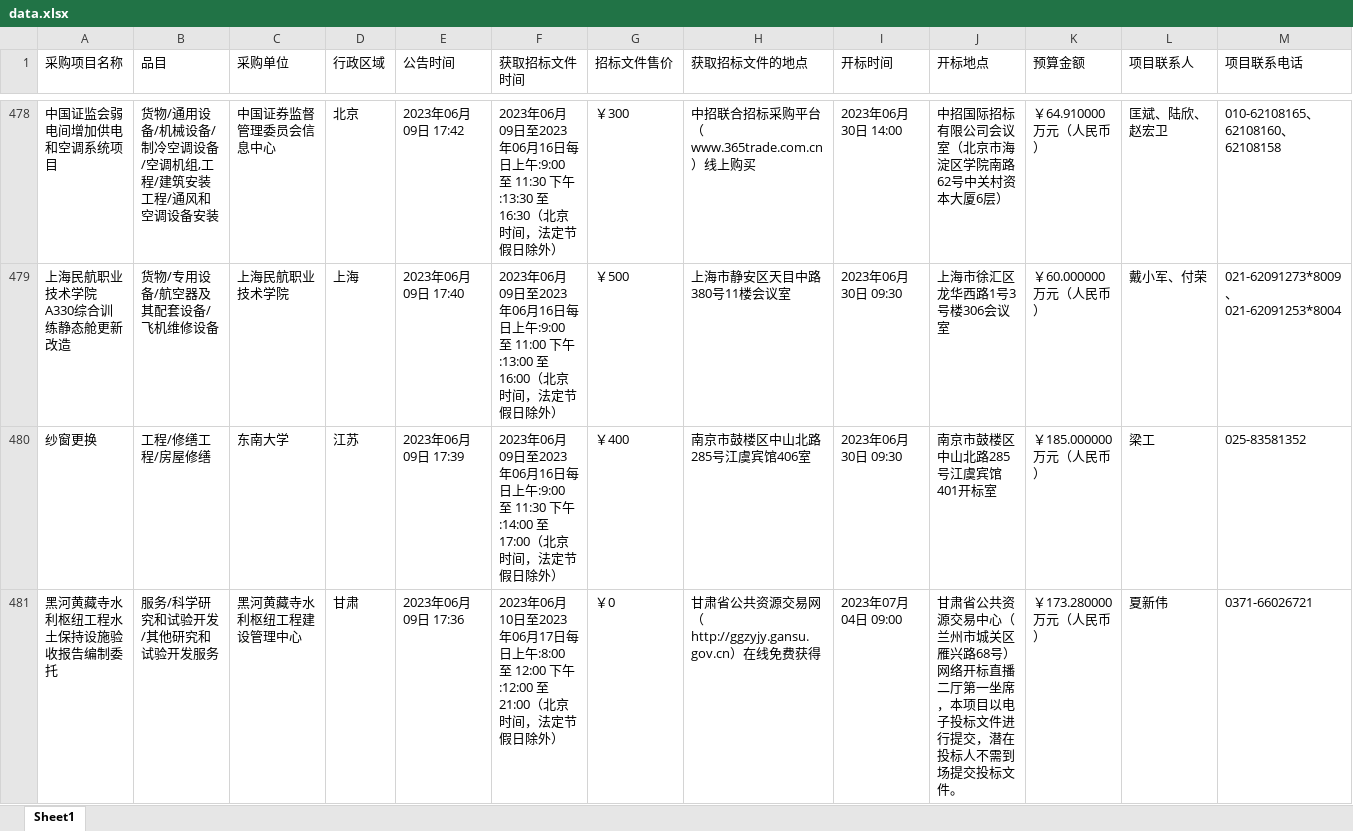
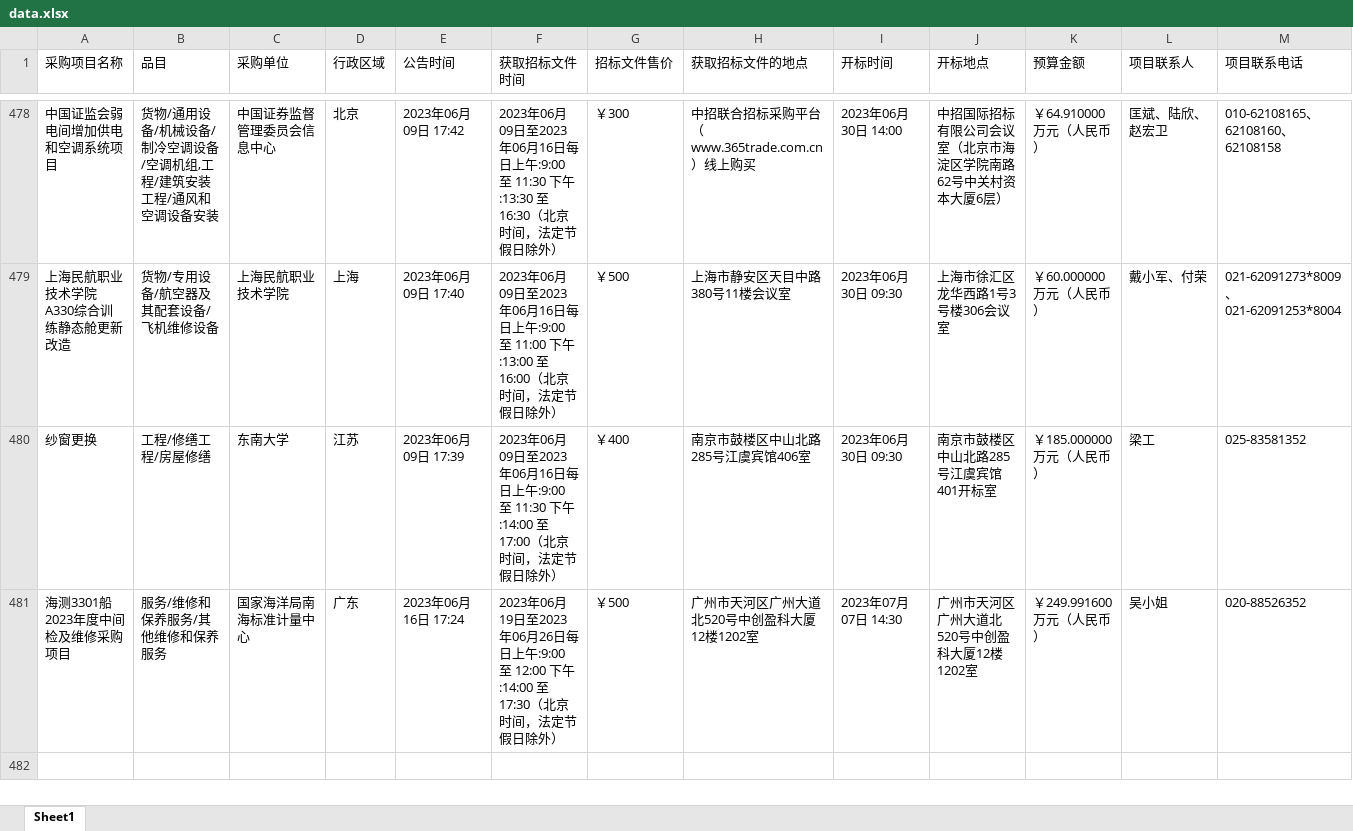
Before and after one commit to dodamce/GovSpider, an Excel workbook: Spider/Seleium/data.xlsx, sheet Sheet1, drawn as a sheet; only a part is shown, gaps mark what is left out; values as stored, in another font and other column widths than the file's, no borders; removed rows and columns are numbered as before the commit, all else as after; rows hold the shown columns only; the diff names each change by its address in the sheet, - before the commit and + after, or states it on an @@ line.

Commit message:
数据gen

```diff
--- a/Spider/Seleium/data.xlsx (sheet Sheet1)
+++ b/Spider/Seleium/data.xlsx (sheet Sheet1)
-row 481: 黑河黄藏寺水利枢纽工程水土保持设施验收报告编制委托 | 服务/科学研究和试验开发/其他研究和试验开发服务 | 黑河黄藏寺水利枢纽工程建设管理中心 | 甘肃 | 2023年06月09日 17:36 | 2023年06月10日至2023年06月17日每日上午:8:00 至 12:00 下午:12:00 至 21:00（北京时间，法定节假日除外） | ￥0 | 甘肃省公共资源交易网（http://ggzyjy.gansu.gov.cn）在线免费获得 | 2023年07月04日 09:00 | 甘肃省公共资源交易中心（兰州市城关区雁兴路68号）网络开标直播二厅第一坐席，本项目以电子投标文件进行提交，潜在投标人不需到场提交投标文件。 | ￥173.280000万元（人民币） | 夏新伟 | 0371-66026721
+row 481: 海测3301船2023年度中间检及维修采购项目 | 服务/维修和保养服务/其他维修和保养服务 | 国家海洋局南海标准计量中心 | 广东 | 2023年06月16日 17:24 | 2023年06月19日至2023年06月26日每日上午:9:00 至 12:00 下午:14:00 至 17:30（北京时间，法定节假日除外） | ￥500 | 广州市天河区广州大道北520号中创盈科大厦12楼1202室 | 2023年07月07日 14:30 | 广州市天河区广州大道北520号中创盈科大厦12楼1202室 | ￥249.991600万元（人民币） | 吴小姐 | 020-88526352
```
